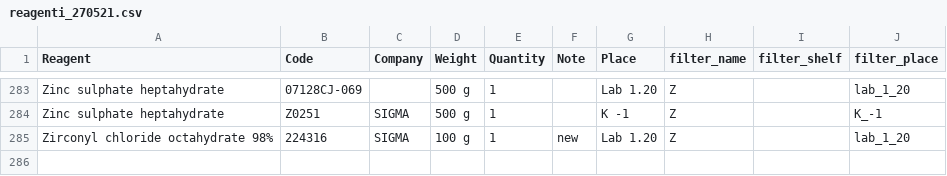
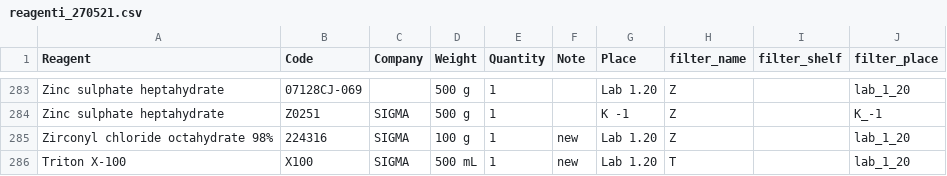
Before and after one commit to Fabio-Trevisan/storage_reagents_lab, a CSV file: reagenti_270521.csv, drawn as a sheet; only a part is shown, gaps mark what is left out.

Commit message:
list update + qr code script

```diff
--- a/reagenti_270521.csv
+++ b/reagenti_270521.csv
@@ -285 +285,2 @@ Zinc sulphate heptahydrate;Z0251;SIGMA;500 g;1;;K -1;Z;;K_-1
 Zirconyl chloride octahydrate 98%;224316;SIGMA;100 g;1;new;Lab 1.20;Z;;lab_1_20
+Triton X-100;X100;SIGMA;500 mL;1;new;Lab 1.20;T;;lab_1_20
```
Also changed, not shown: consumabili_270521.csv, 5 other files.
